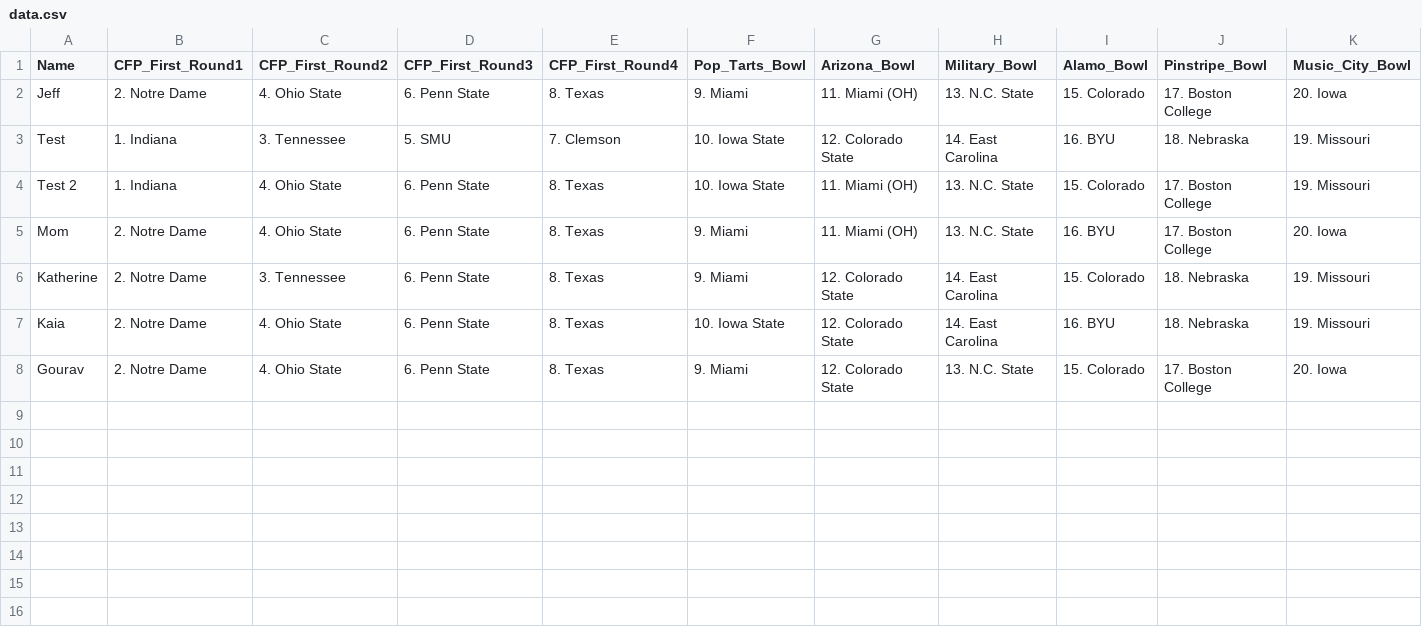
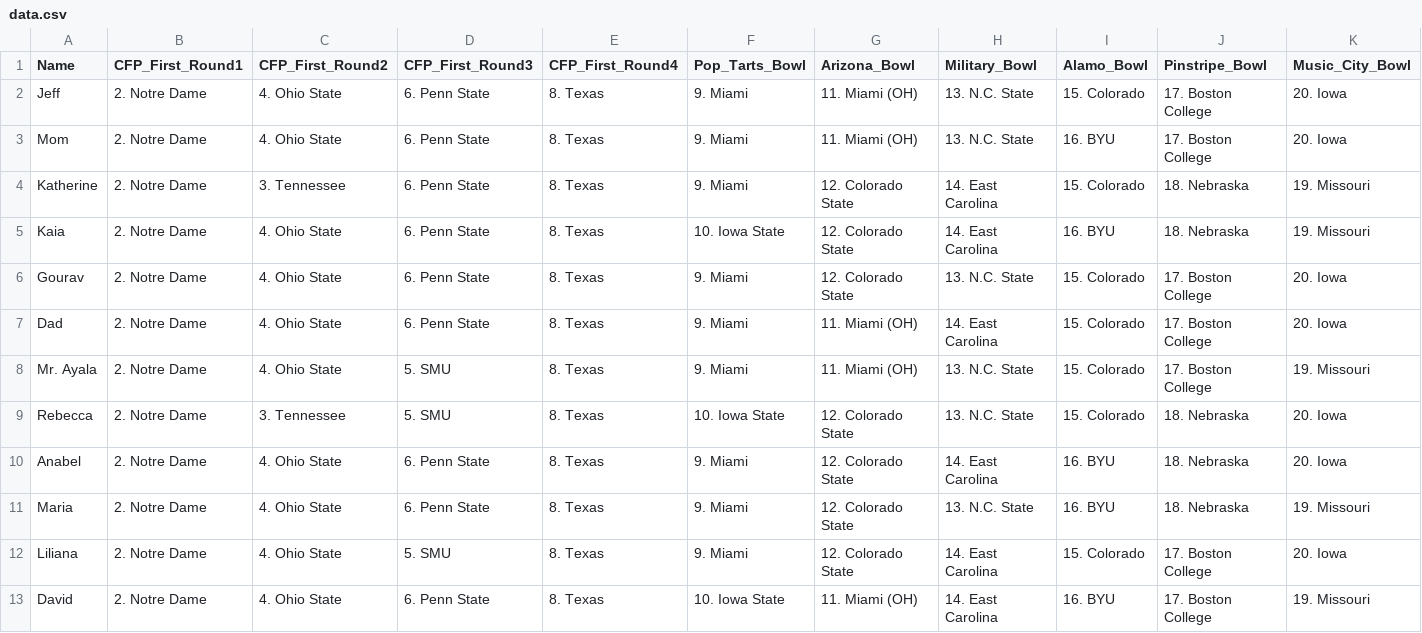
Before and after one commit to jgoett2/StreamlitTest, a CSV file: data.csv, drawn as a sheet; only a part is shown; removed rows and columns are numbered as before the commit, all else as after; rows hold the shown columns only; the diff names each change by its address in the sheet, - before the commit and + after, or states it on an @@ line.

```diff
--- a/data.csv
+++ b/data.csv
-row 3: Test | 1. Indiana | 3. Tennessee | 5. SMU | 7. Clemson | 10. Iowa State | 12. Colorado State | 14. East Carolina | 16. BYU | 18. Nebraska | 19. Missouri
-row 4: Test 2 | 1. Indiana | 4. Ohio State | 6. Penn State | 8. Texas | 10. Iowa State | 11. Miami (OH) | 13. N.C. State | 15. Colorado | 17. Boston College | 19. Missouri
+row 7: Dad | 2. Notre Dame | 4. Ohio State | 6. Penn State | 8. Texas | 9. Miami | 11. Miami (OH) | 14. East Carolina | 15. Colorado | 17. Boston College | 20. Iowa
+row 8: Mr. Ayala | 2. Notre Dame | 4. Ohio State | 5. SMU | 8. Texas | 9. Miami | 11. Miami (OH) | 13. N.C. State | 15. Colorado | 17. Boston College | 19. Missouri
+row 9: Rebecca | 2. Notre Dame | 3. Tennessee | 5. SMU | 8. Texas | 10. Iowa State | 12. Colorado State | 13. N.C. State | 15. Colorado | 18. Nebraska | 20. Iowa
+row 10: Anabel | 2. Notre Dame | 4. Ohio State | 6. Penn State | 8. Texas | 9. Miami | 12. Colorado State | 14. East Carolina | 16. BYU | 18. Nebraska | 20. Iowa
+row 11: Maria | 2. Notre Dame | 4. Ohio State | 6. Penn State | 8. Texas | 9. Miami | 12. Colorado State | 13. N.C. State | 16. BYU | 18. Nebraska | 19. Missouri
+row 12: Liliana | 2. Notre Dame | 4. Ohio State | 5. SMU | 8. Texas | 9. Miami | 12. Colorado State | 14. East Carolina | 15. Colorado | 17. Boston College | 20. Iowa
+row 13: David | 2. Notre Dame | 4. Ohio State | 6. Penn State | 8. Texas | 10. Iowa State | 11. Miami (OH) | 14. East Carolina | 16. BYU | 17. Boston College | 19. Missouri
```
Also changed, not shown: key.csv, 1 other file.
